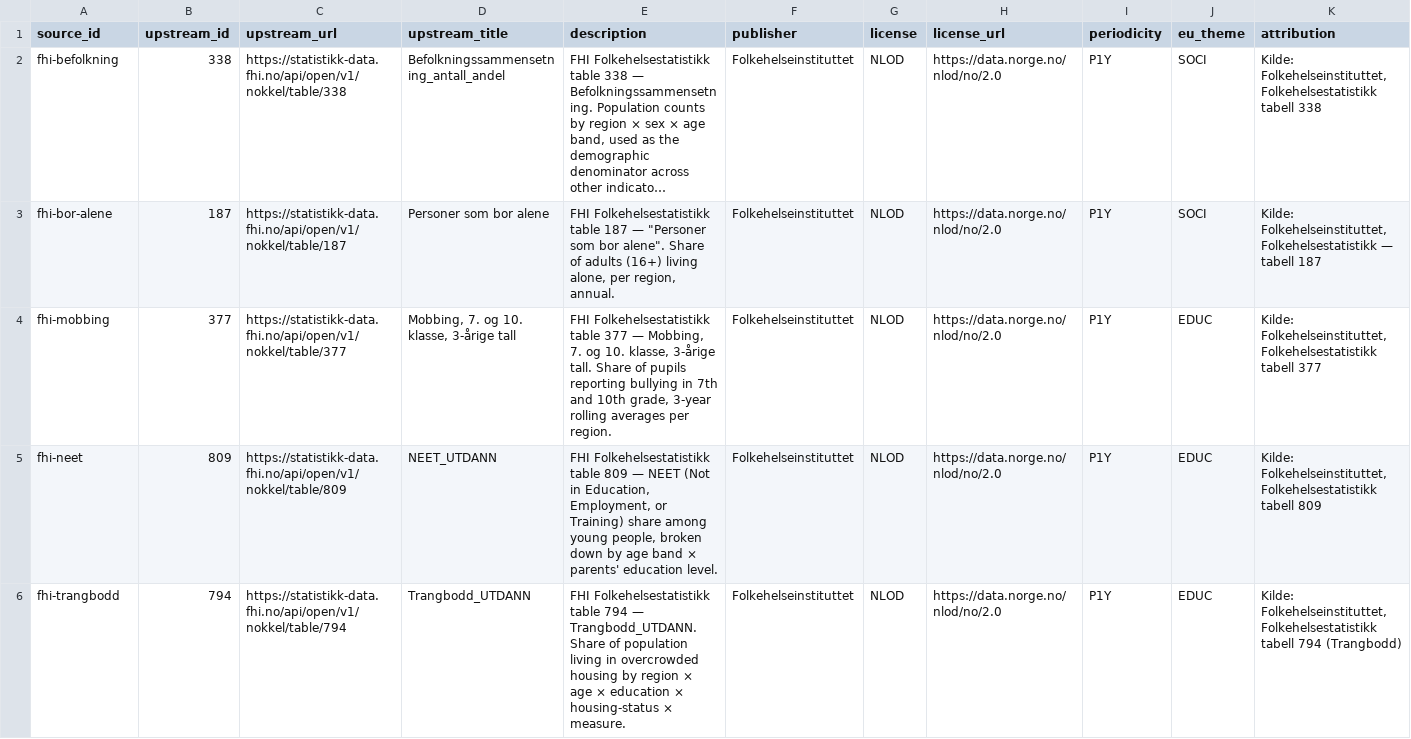
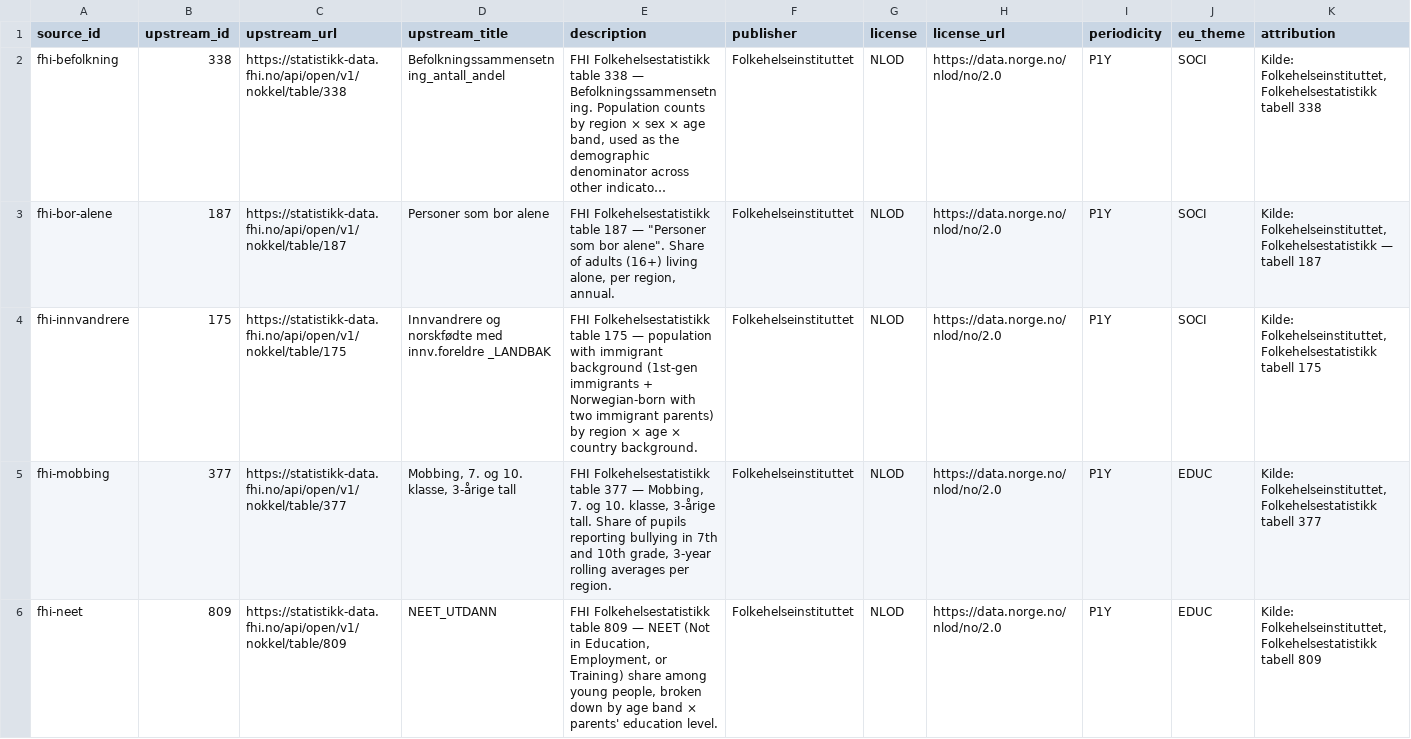
Before and after one commit to terchris/atlas, a CSV file: atlas-data/dbt/seeds/sources/_sources_manifest.csv, drawn as a sheet; only a part is shown; the shorter side is filled out with more unchanged rows; long unchanged cells end in …; rows hold the shown columns only; the diff names each change by its address in the sheet, - before the commit and + after, or states it on an @@ line.

```diff
--- a/atlas-data/dbt/seeds/sources/_sources_manifest.csv
+++ b/atlas-data/dbt/seeds/sources/_sources_manifest.csv
+row 4: fhi-innvandrere | 175 | https://statistikk-data.fhi.no/api/open/v1/nokkel/table/175 | Innvandrere og norskfødte med innv.foreldre _LANDBAK | FHI Folkehelsestatistikk table 175 — population with immigrant background (1st-gen immigrants + Norwegian-born with two immigrant parents) by region × age × country background. | Folkehelseinstituttet | NLOD | https://data.norge.no/nlod/no/2.0 | P1Y | SOCI | Kilde: Folkehelseinstituttet, Folkehelsestatistikk tabell 175
```
Also changed, not shown: atlas-data/dbt/seeds/sources/_sources_dimensions.csv, 6 other files.
